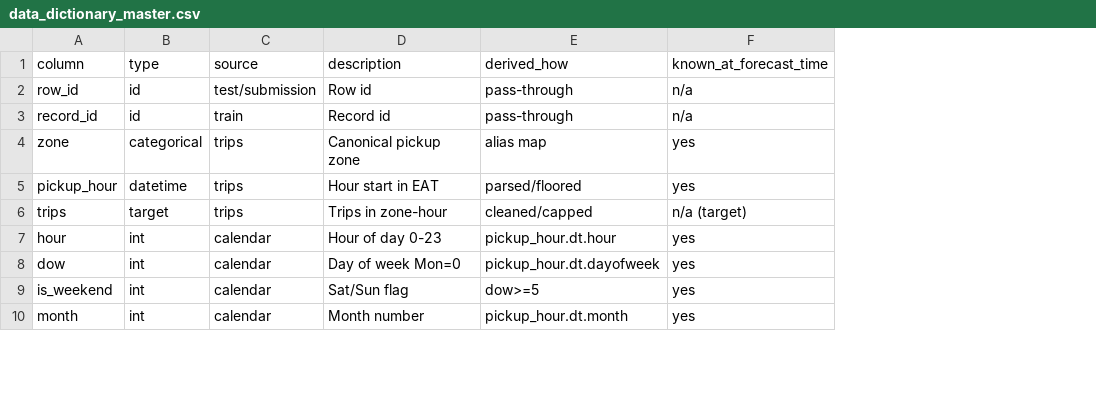
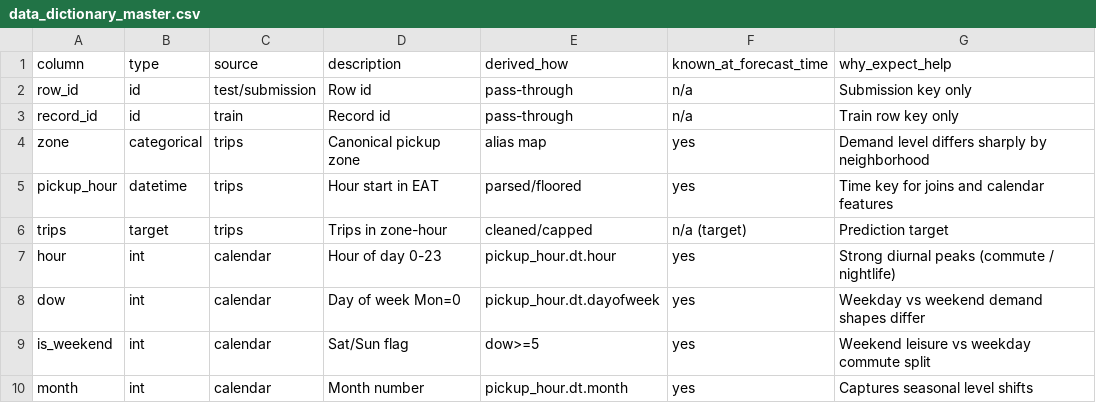
Before and after one commit to kncod/EthioMobility-AI-final, a CSV file: data/processed/data_dictionary_master.csv, drawn as a sheet; only a part is shown; the diff names each change by its address in the sheet, - before the commit and + after, or states it on an @@ line.

```diff
--- a/data/processed/data_dictionary_master.csv
+++ b/data/processed/data_dictionary_master.csv
+column G (why_expect_help), rows 2-10: Submission key only | Train row key only | Demand level differs sharply by neighborhood | Time key for joins and calendar features | Prediction target | Strong diurnal peaks (commute / nightlife) | Weekday vs weekend demand shapes differ | Weekend leisure vs weekday commute split | Captures seasonal level shifts
```
Also changed, not shown: reports/C_model_snapshot/model_comparison_snapshot.csv, reports/C_model_snapshot/permutation_importance_snapshot.csv, 20 other files.
